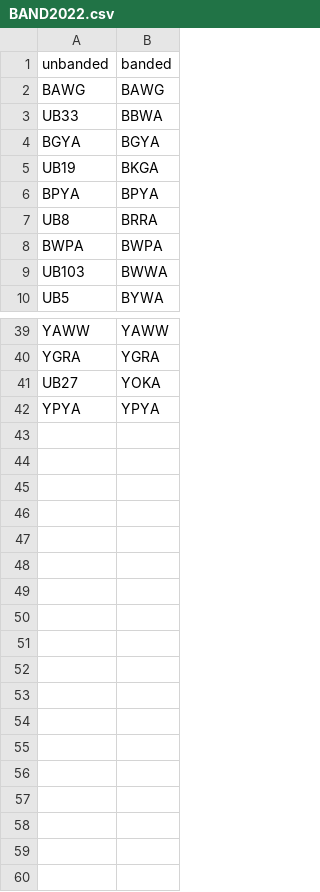
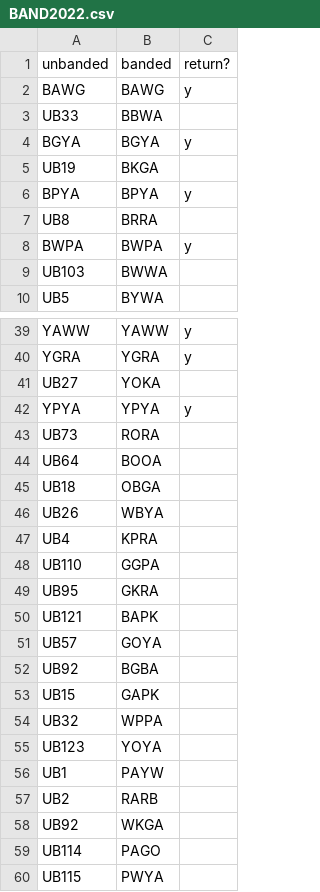
Before and after one commit to Deitsch-John/BTBWmapping, a CSV file: BAND2022.csv, drawn as a sheet; only a part is shown, gaps mark what is left out; the diff names each change by its address in the sheet, - before the commit and + after, or states it on an @@ line.

Commit message:
updated data

```diff
--- a/BAND2022.csv
+++ b/BAND2022.csv
+column C, rows 1-8: return? | y |  | y |  | y |  | y; rows 39-42: y | y |  | y
+row 43: UB73 | RORA
+row 44: UB64 | BOOA
+row 45: UB18 | OBGA
+row 46: UB26 | WBYA
+row 47: UB4 | KPRA
+row 48: UB110 | GGPA
+row 49: UB95 | GKRA
+row 50: UB121 | BAPK
+row 51: UB57 | GOYA
+row 52: UB92 | BGBA
+row 53: UB15 | GAPK
+row 54: UB32 | WPPA
+row 55: UB123 | YOYA
+row 56: UB1 | PAYW
+row 57: UB2 | RARB
+row 58: UB92 | WKGA
+row 59: UB114 | PAGO
+row 60: UB115 | PWYA
```
Also changed, not shown: 1 other file.
